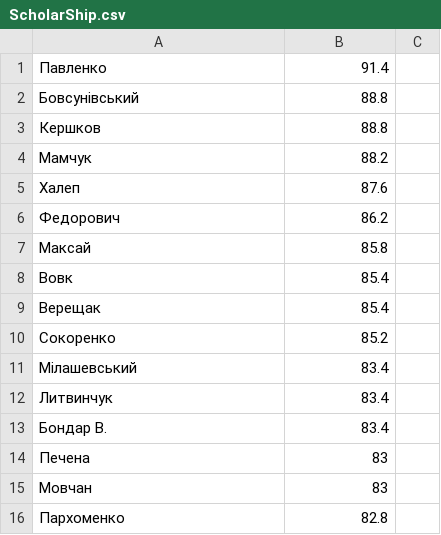
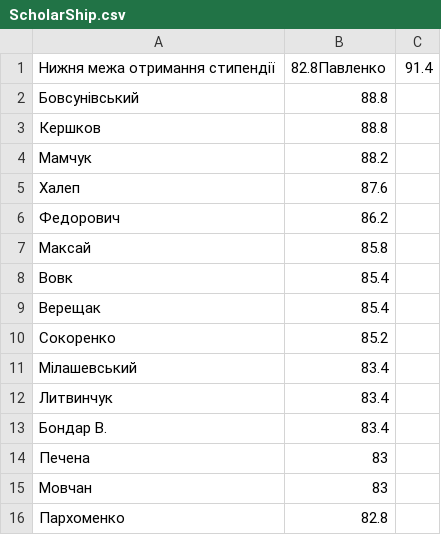
Before and after one commit to danylo-melnyk/Scolarship-List, a CSV file: cmake-build-debug/ScholarShip.csv, drawn as a sheet.

```diff
--- a/cmake-build-debug/ScholarShip.csv
+++ b/cmake-build-debug/ScholarShip.csv
@@ -1,2 +1,2 @@
-Павленко,91.4
+Нижня межа отримання стипендії, 82.8Павленко,91.4
 Бовсунівський,88.8
```
Also changed, not shown: 7 other files.
